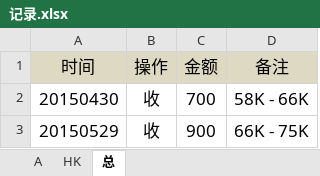
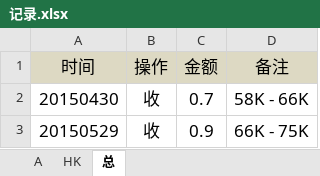
Before and after one commit to randliu/tractionrec, an Excel workbook: 记录.xlsx, sheet 总, drawn as a sheet; values as stored, in another font and other column widths than the file's, no borders; the diff names each change by its address in the sheet, - before the commit and + after, or states it on an @@ line.

```diff
--- a/记录.xlsx (sheet 总)
+++ b/记录.xlsx (sheet 总)
-C2 (金额): 700
+C2 (金额): 0.7
-C3 (金额): 900
+C3 (金额): 0.9
```
Also changed, not shown: sheet HK, sheet A.
